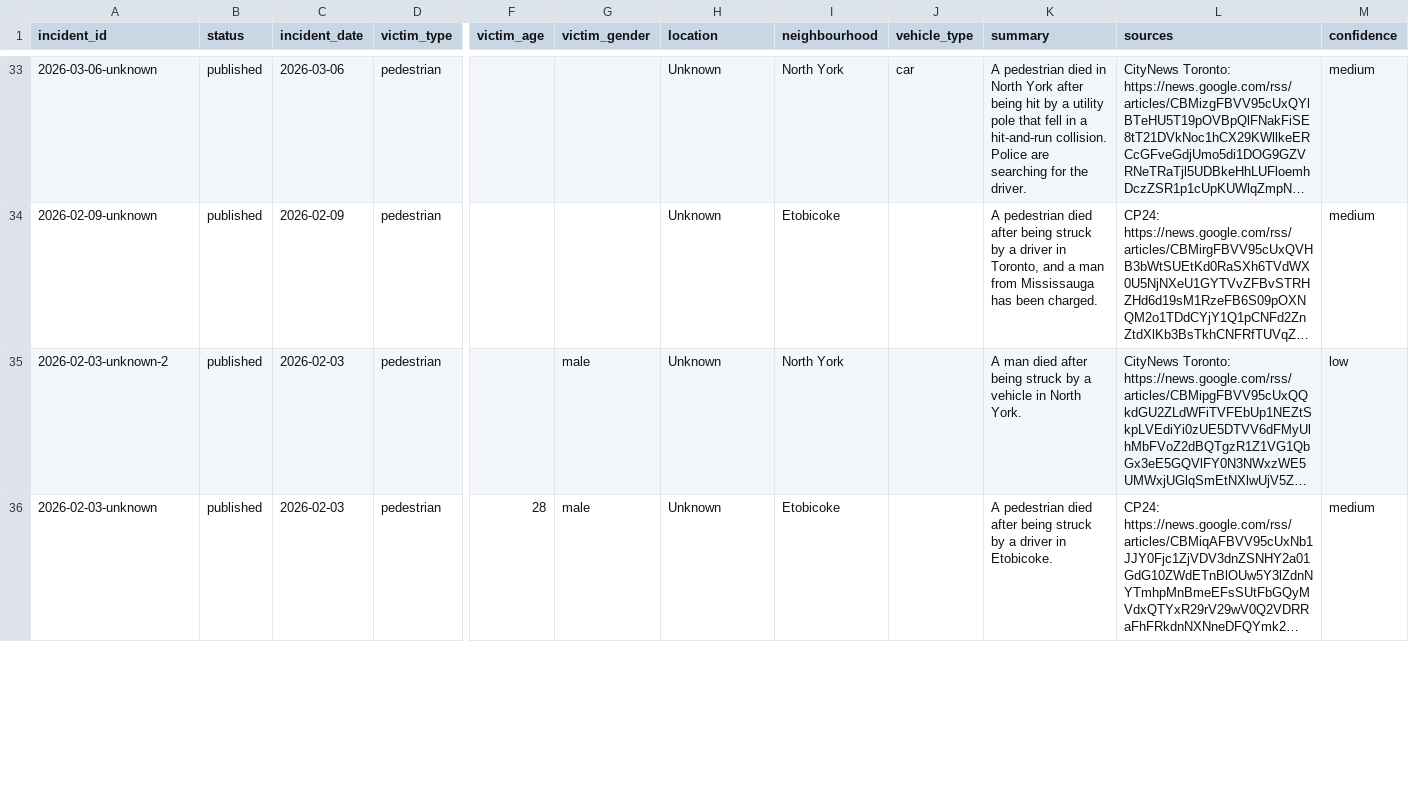
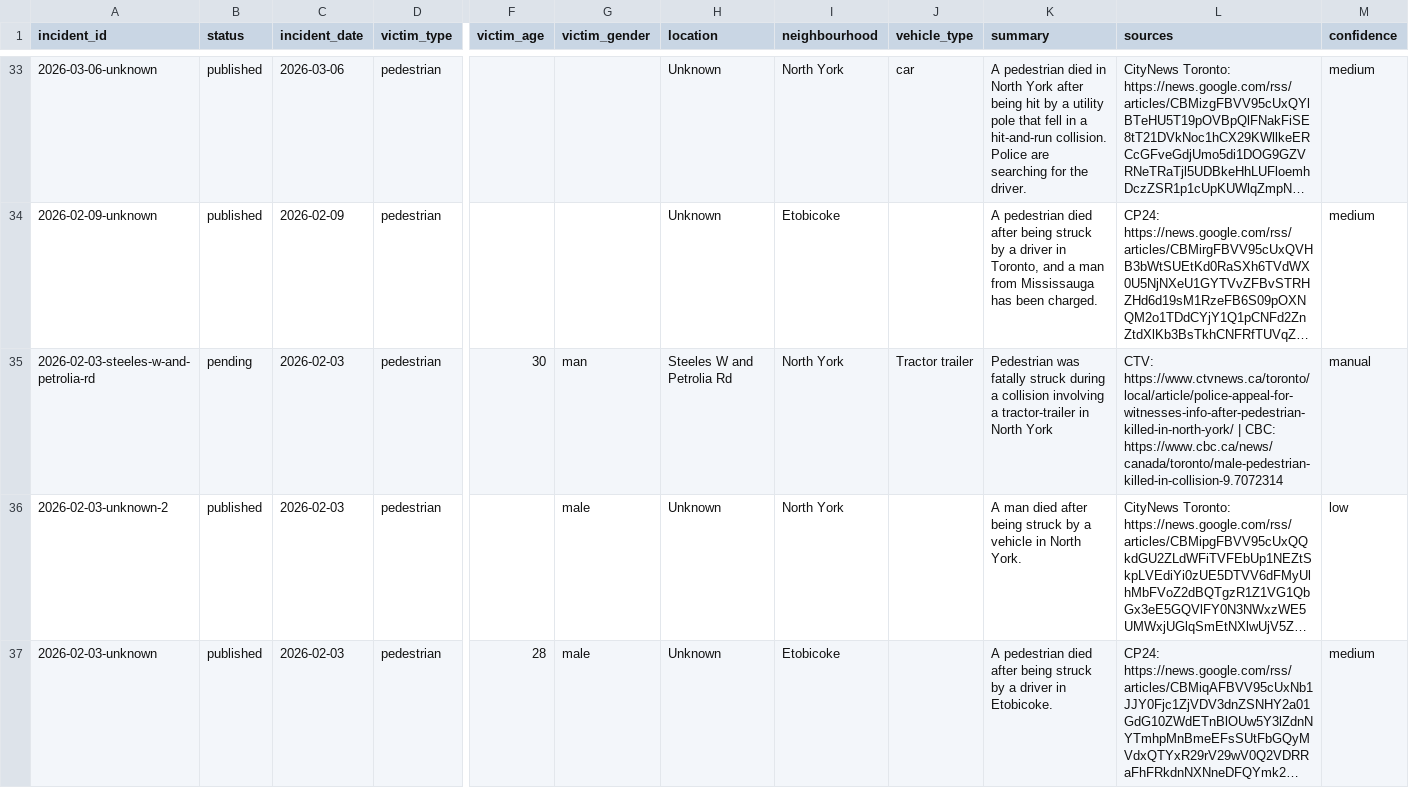
Before and after one commit to sarayongg/toronto-road-deaths, a CSV file: docs/data/incidents.csv, drawn as a sheet; only a part is shown, gaps mark what is left out; long unchanged cells end in …; rows hold the shown columns only; the diff covers the shown part only; the diff names each change by its address in the sheet, - before the commit and + after, or states it on an @@ line.

Commit message:
Edit 3 incidents in the incident editor

```diff
--- a/docs/data/incidents.csv
+++ b/docs/data/incidents.csv
+row 35: 2026-02-03-steeles-w-and-petrolia-rd | pending | 2026-02-03 | pedestrian | 30 | man | Steeles W and Petrolia Rd | North York | Tractor trailer | Pedestrian was fatally struck during a collision involving a tractor-trailer in North York | CTV: https://www.ctvnews.ca/toronto/local/article/police-appeal-for-witnesses-info-after-pedestrian-killed-in-north-york/ | CBC: https://www.cbc.ca/news/canada/toronto/male-pedestrian-killed-in-collision-9.7072314 | manual
```
Also changed, not shown: 8 edited cells elsewhere in this file.
